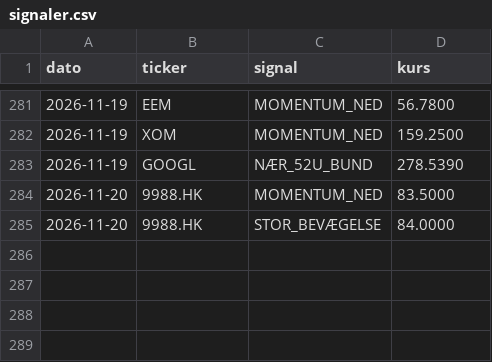
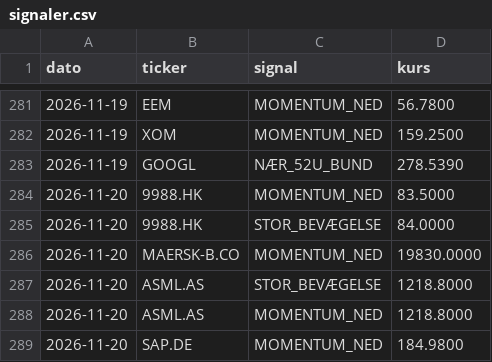
Before and after one commit to JonasRasmussenAktie/aktieoversigt, a CSV file: signaler.csv, drawn as a sheet; only a part is shown, gaps mark what is left out.

Commit message:
Opdater signal-log

```diff
--- a/signaler.csv
+++ b/signaler.csv
@@ -285 +285,5 @@ dato,ticker,signal,kurs
 2026-11-20,9988.HK,STOR_BEVÆGELSE,84.0000
+2026-11-20,MAERSK-B.CO,MOMENTUM_NED,19830.0000
+2026-11-20,ASML.AS,STOR_BEVÆGELSE,1218.8000
+2026-11-20,ASML.AS,MOMENTUM_NED,1218.8000
+2026-11-20,SAP.DE,MOMENTUM_NED,184.9800
```
